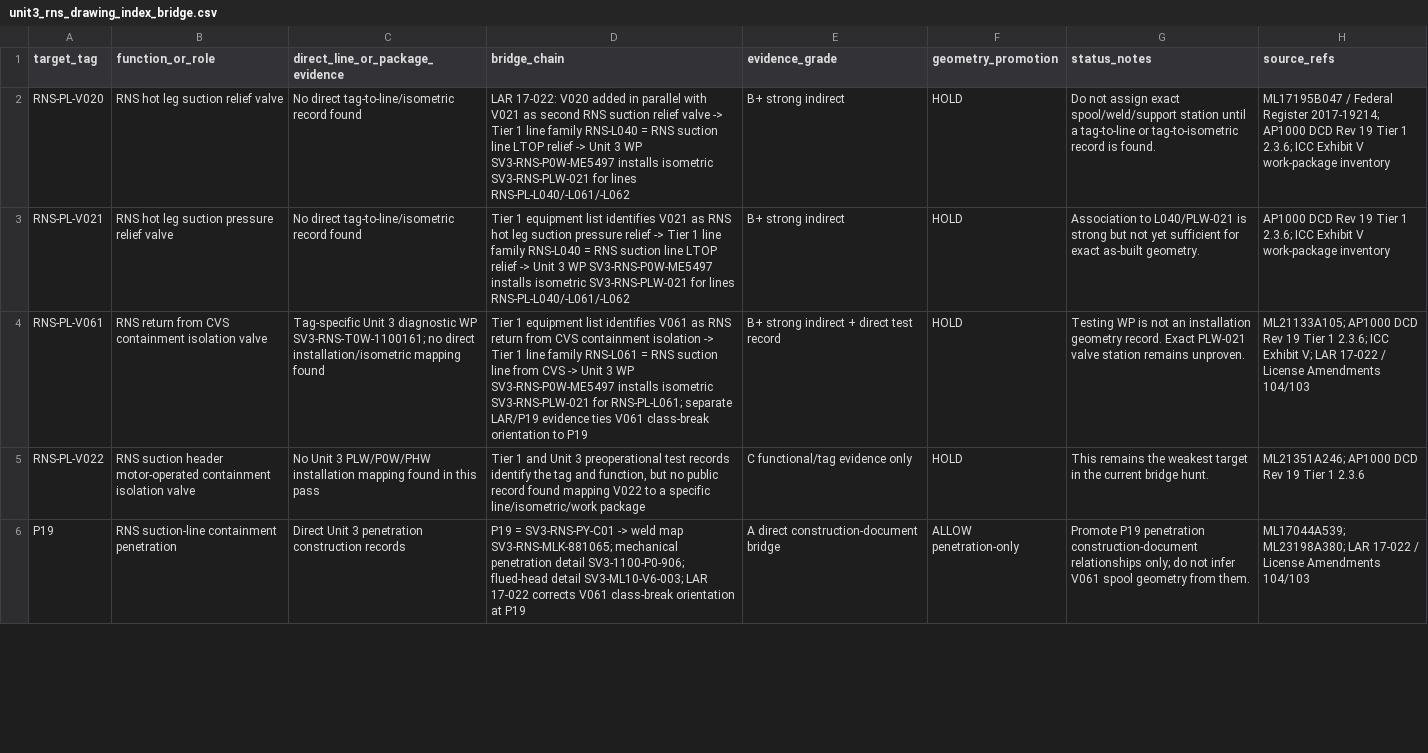
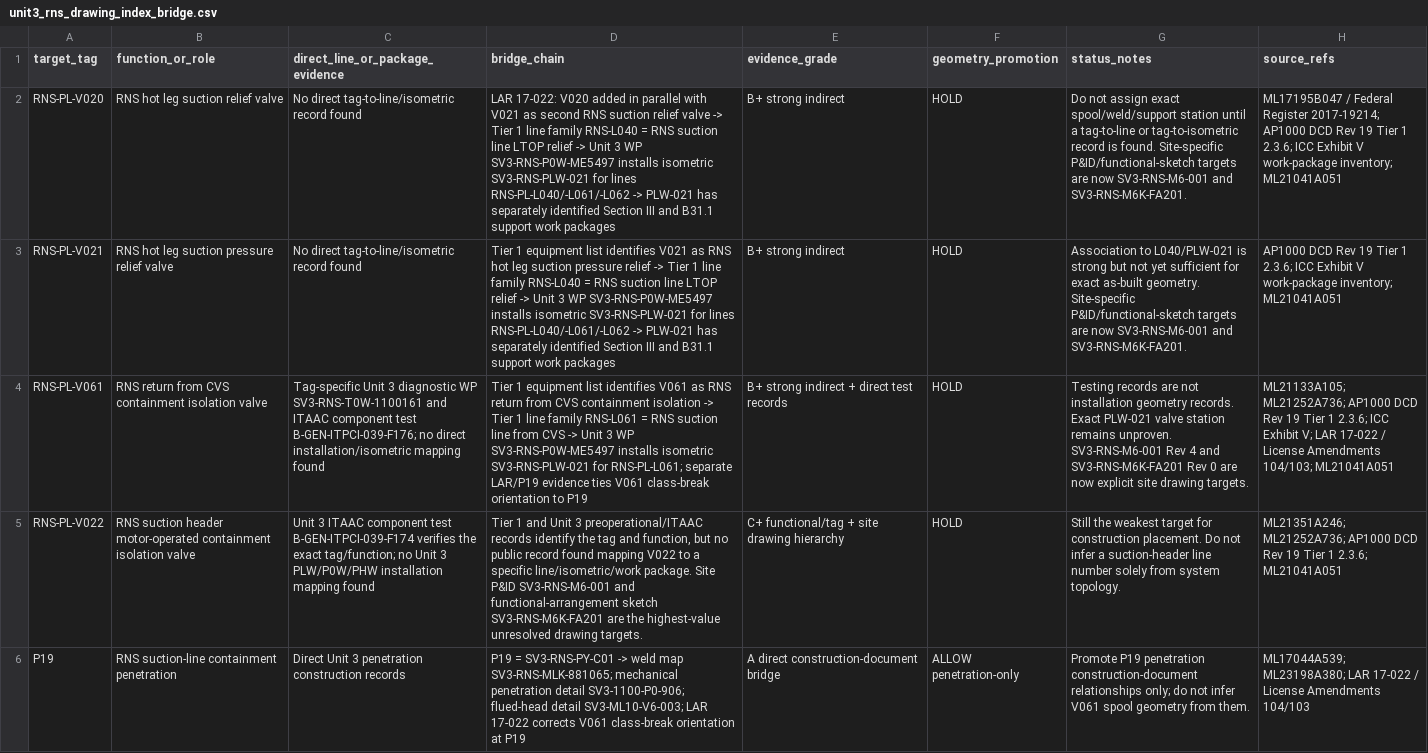
Before and after one commit to VesperCaeli/Westinghouse-ap1000-project, a CSV file: data/rns/unit3_rns_drawing_index_bridge.csv, drawn as a sheet; only a part is shown; the diff covers the shown part only; the diff names each change by its address in the sheet, - before the commit and + after, or states it on an @@ line.

Commit message:
Tighten RNS drawing-index bridge and PLW-021 code-class evidence

```diff
--- a/data/rns/unit3_rns_drawing_index_bridge.csv
+++ b/data/rns/unit3_rns_drawing_index_bridge.csv
-D2 (bridge_chain): …lines RNS-PL-L040/-L061/-L062
+D2 (bridge_chain): …lines RNS-PL-L040/-L061/-L062 -> PLW-021 has separately identified Section III and B31.1 support work packages
-G2 (status_notes): …is found.
+G2 (status_notes): …is found. Site-specific P&ID/functional-sketch targets are now SV3-RNS-M6-001 and SV3-RNS-M6K-FA201.
-H2 (source_refs): …V work-package inventory
+H2 (source_refs): …V work-package inventory; ML21041A051
-D3 (bridge_chain): …lines RNS-PL-L040/-L061/-L062
+D3 (bridge_chain): …lines RNS-PL-L040/-L061/-L062 -> PLW-021 has separately identified Section III and B31.1 support work packages
-G3 (status_notes): …as-built geometry.
+G3 (status_notes): …as-built geometry. Site-specific P&ID/functional-sketch targets are now SV3-RNS-M6-001 and SV3-RNS-M6K-FA201.
-H3 (source_refs): …V work-package inventory
+H3 (source_refs): …V work-package inventory; ML21041A051
-C4 (direct_line_or_package_evidence): …diagnostic WP SV3-RNS-T0W-1100161; no direct…
+C4 (direct_line_or_package_evidence): …diagnostic WP SV3-RNS-T0W-1100161 and ITAAC component test B-GEN-ITPCI-039-F176; no direct…
-E4 (evidence_grade): B+ strong indirect + direct test record
+E4 (evidence_grade): B+ strong indirect + direct test records
-G4 (status_notes): Testing WP is not an installation geometry record. Exact PLW-021 valve station remains unproven.
+G4 (status_notes): Testing records are not installation geometry records. Exact PLW-021 valve station remains unproven. SV3-RNS-M6-001 Rev 4 and SV3-RNS-M6K-FA201 Rev 0 are now explicit site drawing targets.
-H4 (source_refs): ML21133A105; AP1000 DCD Rev 19 Tier 1 2.3.6; ICC Exhibit V; LAR 17-022 / License Amendments 104/103
+H4 (source_refs): ML21133A105; ML21252A736; AP1000 DCD Rev 19 Tier 1 2.3.6; ICC Exhibit V; LAR 17-022 / License Amendments 104/103; ML21041A051
-C5 (direct_line_or_package_evidence): No Unit 3 PLW/P0W/PHW installation mapping found in this pass
+C5 (direct_line_or_package_evidence): Unit 3 ITAAC component test B-GEN-ITPCI-039-F174 verifies the exact tag/function; no Unit 3 PLW/P0W/PHW installation mapping found
-D5 (bridge_chain): …Unit 3 preoperational test records identify the tag and function, but no public record found mapping V022 to a specific line/isometric/work package
+D5 (bridge_chain): …Unit 3 preoperational/ITAAC records identify the tag and function, but no public record found mapping V022 to a specific line/isometric/work package. Site P&ID SV3-RNS-M6-001 and functional-arrangement sketch SV3-RNS-M6K-FA201 are the highest-value unresolved drawing targets.
-E5 (evidence_grade): C functional/tag evidence only
+E5 (evidence_grade): C+ functional/tag + site drawing hierarchy
-G5 (status_notes): This remains the weakest target in the current bridge hunt.
+G5 (status_notes): Still the weakest target for construction placement. Do not infer a suction-header line number solely from system topology.
-H5 (source_refs): ML21351A246; AP1000 DCD Rev 19 Tier 1 2.3.6
+H5 (source_refs): ML21351A246; ML21252A736; AP1000 DCD Rev 19 Tier 1 2.3.6; ML21041A051
```
Also changed, not shown: 2 added rows and 5 edited cells elsewhere in this file.
